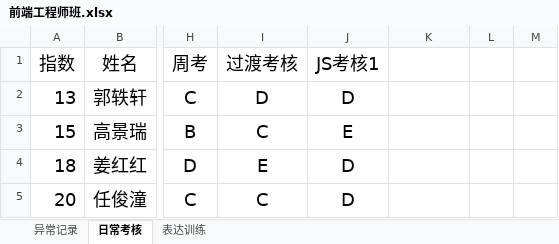
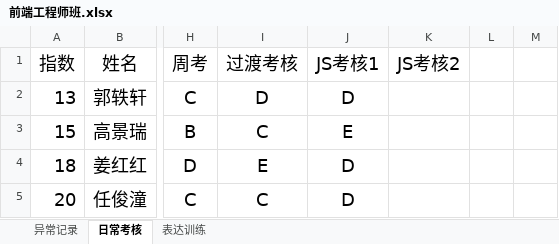
Before and after one commit to yaconit/-, an Excel workbook: 前端工程师班.xlsx, sheet 日常考核, drawn as a sheet; only a part is shown, gaps mark what is left out; values as stored, in another font and other column widths than the file's, no borders; conditional formats not drawn; the diff names each change by its address in the sheet, - before the commit and + after, or states it on an @@ line.

```diff
--- a/前端工程师班.xlsx (sheet 日常考核)
+++ b/前端工程师班.xlsx (sheet 日常考核)
-K1: (empty)
+K1: JS考核2
```
Also changed, not shown: sheet 表达训练.
